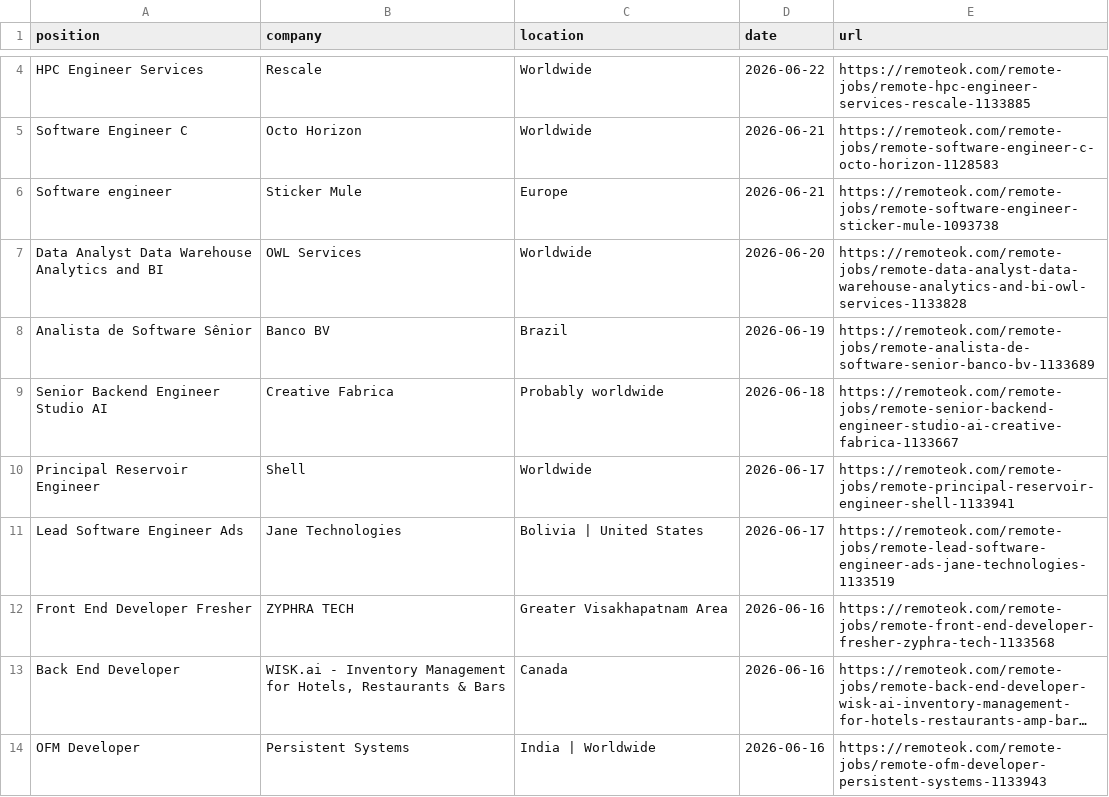
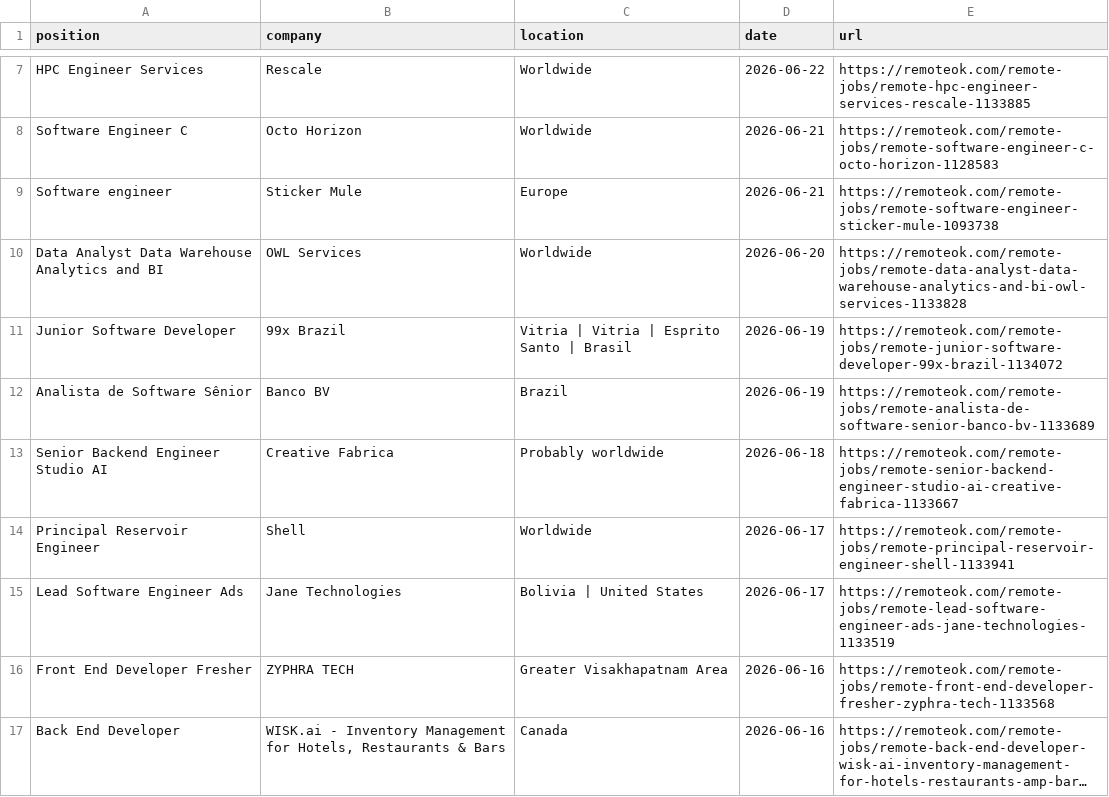
Before and after one commit to PuriphatXXVII/jobradar-ai, a CSV file: remote-dev-jobs.csv, drawn as a sheet; only a part is shown, gaps mark what is left out; the shorter side is filled out with more unchanged rows; long unchanged cells end in …; the diff covers the shown part only; the diff names each change by its address in the sheet, - before the commit and + after, or states it on an @@ line.

```diff
--- a/remote-dev-jobs.csv
+++ b/remote-dev-jobs.csv
+row 11: Junior Software Developer | 99x Brazil | Vitria | Vitria | Esprito Santo | Brasil | 2026-06-19 | https://remoteok.com/remote-jobs/remote-junior-software-developer-99x-brazil-1134072
```
Also changed, not shown: 21 added rows elsewhere in this file, 3 other files.
